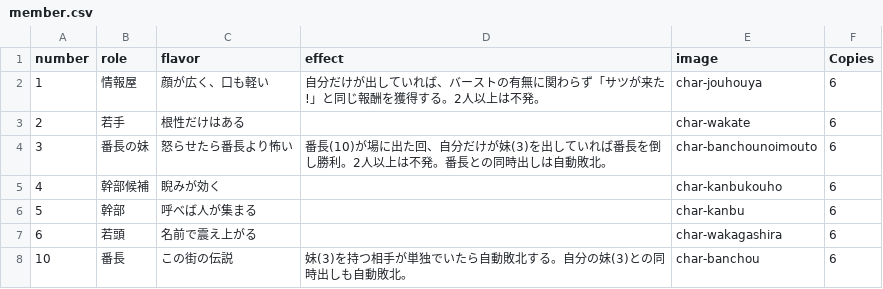
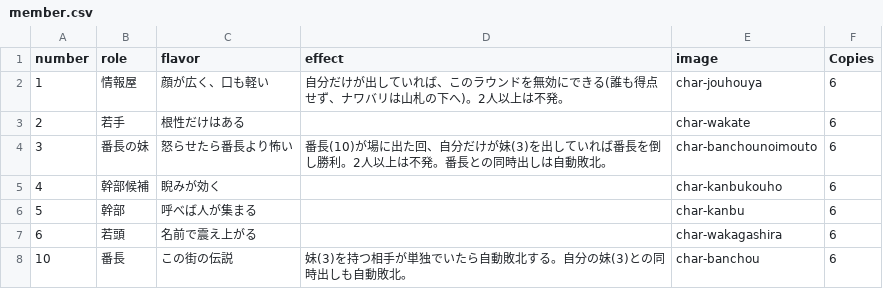
Before and after one commit to tetsunosuke/movil-boardgame-project, a CSV file: 印刷用/teppen/data/member.csv, drawn as a sheet.

```diff
--- a/印刷用/teppen/data/member.csv
+++ b/印刷用/teppen/data/member.csv
@@ -1,3 +1,3 @@
 number,role,flavor,effect,image,Copies
-1,情報屋,顔が広く、口も軽い,自分だけが出していれば、バーストの有無に関わらず「サツが来た!」と同じ報酬を獲得する。2人以上は不発。,char-jouhouya,6
+1,情報屋,顔が広く、口も軽い,自分だけが出していれば、このラウンドを無効にできる(誰も得点せず、ナワバリは山札の下へ)。2人以上は不発。,char-jouhouya,6
 2,若手,根性だけはある,,char-wakate,6
```
Also changed, not shown: 5 other files.
